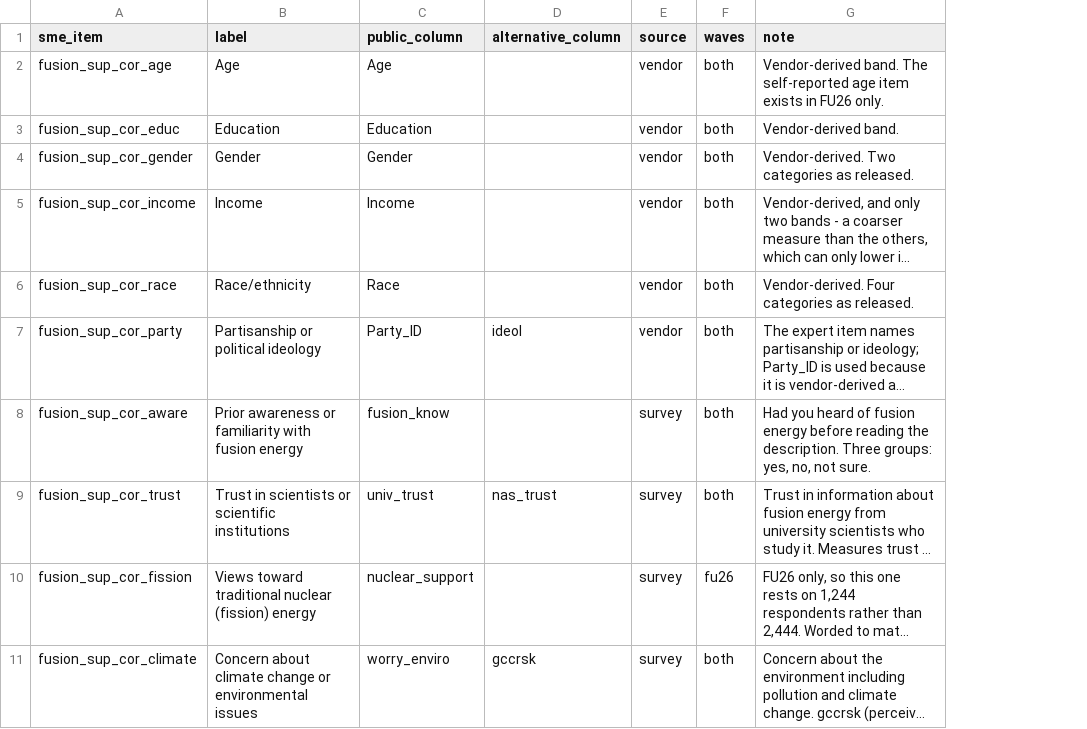
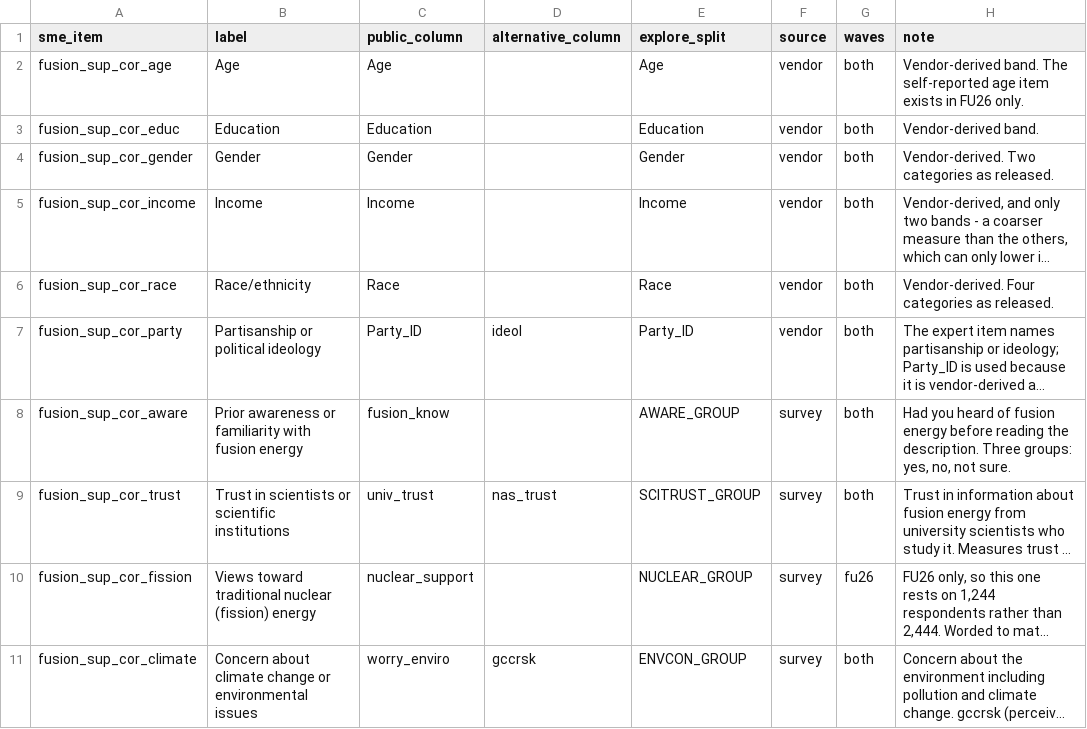
Before and after one commit to ippra/fusion_dash, a CSV file: 01_variable_reference/sme_correlates.csv, drawn as a sheet; long unchanged cells end in …; the diff names each change by its address in the sheet, - before the commit and + after, or states it on an @@ line.

```diff
--- a/01_variable_reference/sme_correlates.csv
+++ b/01_variable_reference/sme_correlates.csv
+column E (explore_split), rows 2-11: Age | Education | Gender | Income | Race | Party_ID | AWARE_GROUP | SCITRUST_GROUP | NUCLEAR_GROUP | ENVCON_GROUP
```
Also changed, not shown: 5 other files.
